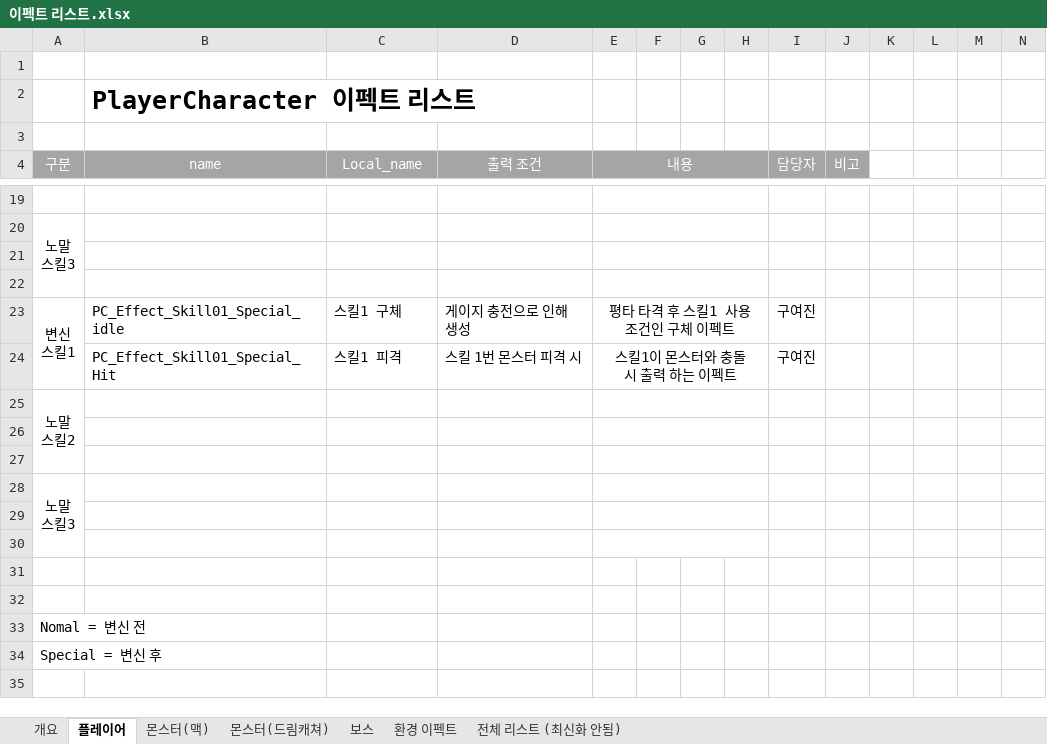
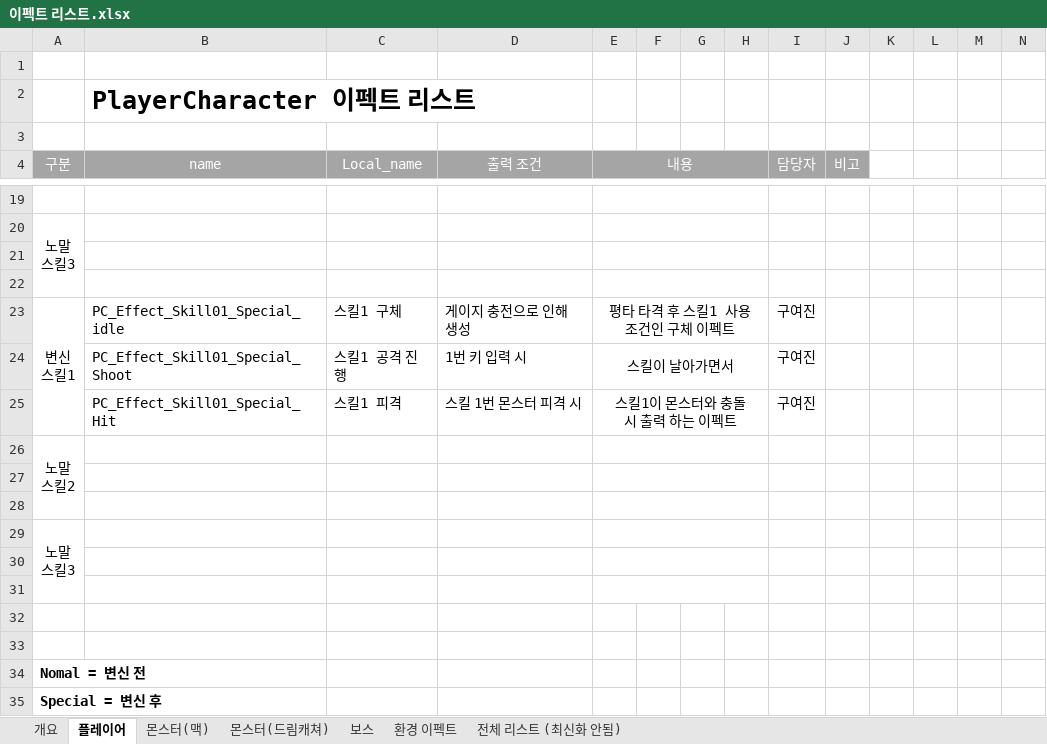
Before and after one commit to lalyns/MondayClass, an Excel workbook: Document/리스트/이펙트 리스트.xlsx, sheet 플레이어, drawn as a sheet; only a part is shown, gaps mark what is left out; values as stored, in another font and other column widths than the file's, no borders; addresses are those after the commit; rows hold the shown columns only; the diff names each change by its address in the sheet, - before the commit and + after, or states it on an @@ line.

```diff
--- a/Document/리스트/이펙트 리스트.xlsx (sheet 플레이어)
+++ b/Document/리스트/이펙트 리스트.xlsx (sheet 플레이어)
+row 24:  | PC_Effect_Skill01_Special_Shoot | 스킬1 공격 진행 | 1번 키 입력 시 | 스킬이 날아가면서 |  |  |  | 구여진
-A34:A35 bold: off
+A34:A35 bold: on
```
Also changed, not shown: sheet 환경 이펙트, sheet 개요, sheet 몬스터(드림캐쳐), sheet 몬스터(맥).
